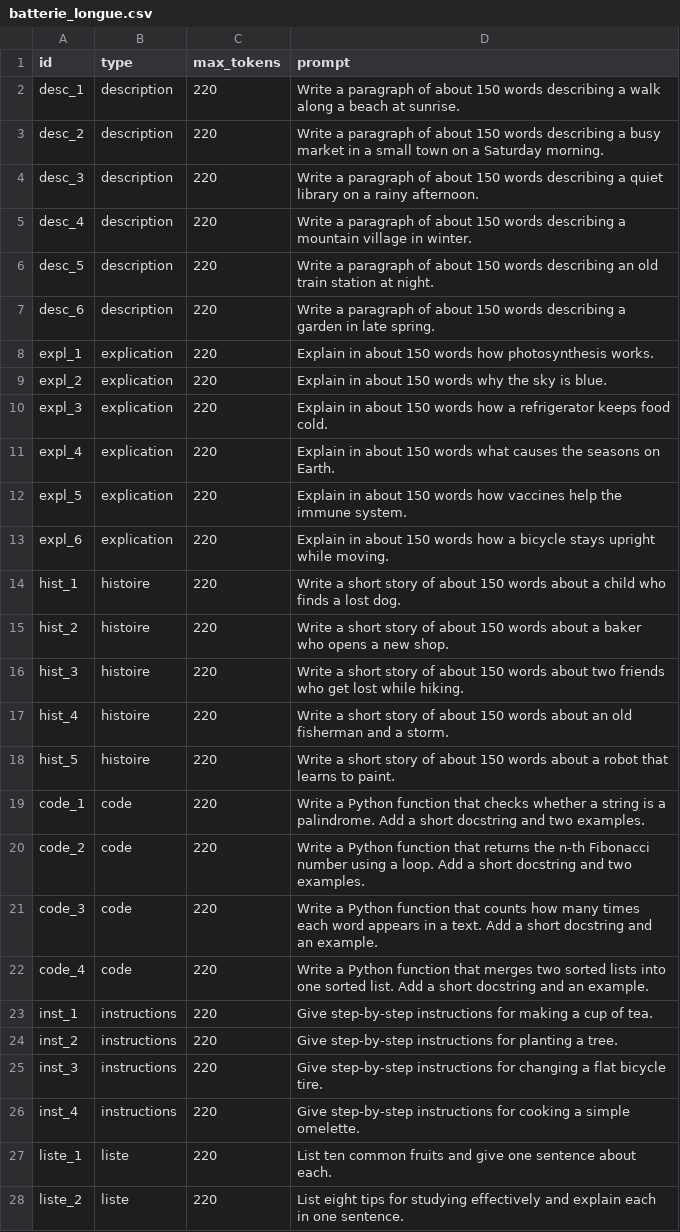
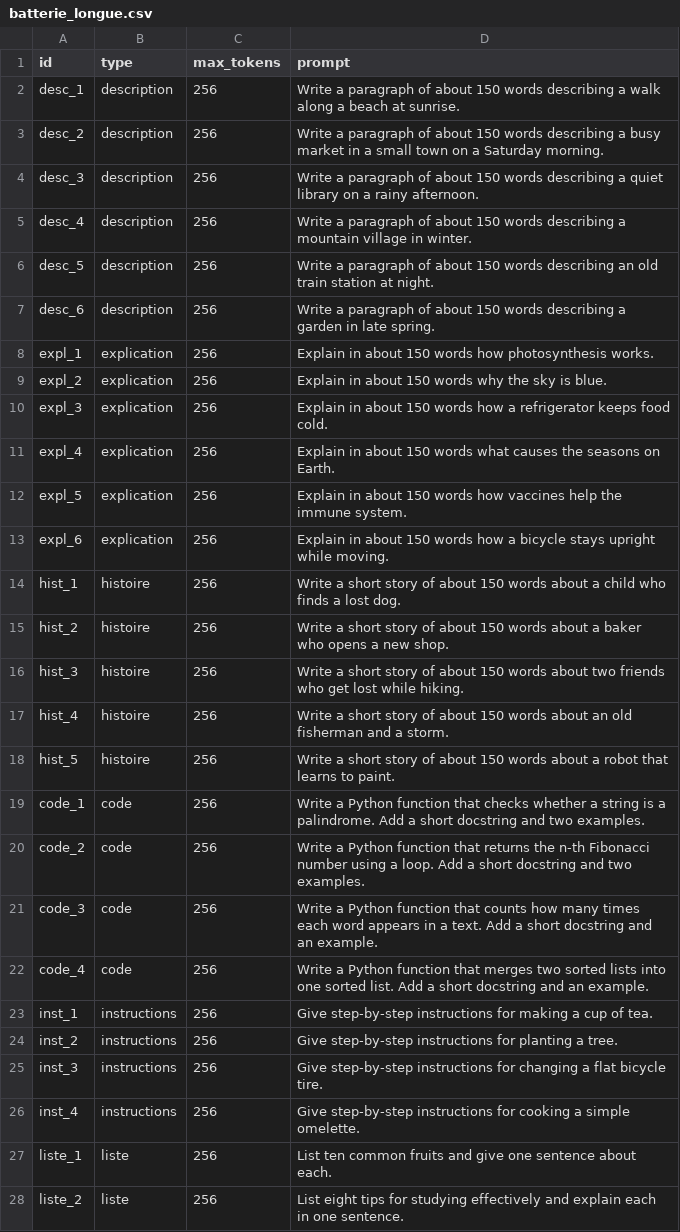
Before and after one commit to BuildRunnerFr/epi84-european-ai-championship-2026, a CSV file: met/batterie_longue.csv, drawn as a sheet; only a part is shown; the diff covers the shown part only.

Commit message:
met: batterie_longue à 256 tokens (le budget compte les réponses, pas les tokens)

```diff
--- a/met/batterie_longue.csv
+++ b/met/batterie_longue.csv
@@ -1,28 +1,28 @@
 id,type,max_tokens,prompt
-desc_1,description,220,Write a paragraph of about 150 words describing a walk along a beach at sunrise.
-desc_2,description,220,Write a paragraph of about 150 words describing a busy market in a small town on a Saturday morning.
-desc_3,description,220,Write a paragraph of about 150 words describing a quiet library on a rainy afternoon.
-desc_4,description,220,Write a paragraph of about 150 words describing a mountain village in winter.
-desc_5,description,220,Write a paragraph of about 150 words describing an old train station at night.
-desc_6,description,220,Write a paragraph of about 150 words describing a garden in late spring.
-expl_1,explication,220,Explain in about 150 words how photosynthesis works.
-expl_2,explication,220,Explain in about 150 words why the sky is blue.
-expl_3,explication,220,Explain in about 150 words how a refrigerator keeps food cold.
-expl_4,explication,220,Explain in about 150 words what causes the seasons on Earth.
-expl_5,explication,220,Explain in about 150 words how vaccines help the immune system.
-expl_6,explication,220,Explain in about 150 words how a bicycle stays upright while moving.
-hist_1,histoire,220,Write a short story of about 150 words about a child who finds a lost dog.
-hist_2,histoire,220,Write a short story of about 150 words about a baker who opens a new shop.
-hist_3,histoire,220,Write a short story of about 150 words about two friends who get lost while hiking.
-hist_4,histoire,220,Write a short story of about 150 words about an old fisherman and a storm.
-hist_5,histoire,220,Write a short story of about 150 words about a robot that learns to paint.
-code_1,code,220,Write a Python function that checks whether a string is a palindrome. Add a short docstring and two examples.
-code_2,code,220,Write a Python function that returns the n-th Fibonacci number using a loop. Add a short docstring and two examples.
-code_3,code,220,Write a Python function that counts how many times each word appears in a text. Add a short docstring and an example.
-code_4,code,220,Write a Python function that merges two sorted lists into one sorted list. Add a short docstring and an example.
-inst_1,instructions,220,Give step-by-step instructions for making a cup of tea.
-inst_2,instructions,220,Give step-by-step instructions for planting a tree.
-inst_3,instructions,220,Give step-by-step instructions for changing a flat bicycle tire.
-inst_4,instructions,220,Give step-by-step instructions for cooking a simple omelette.
-liste_1,liste,220,List ten common fruits and give one sentence about each.
-liste_2,liste,220,List eight tips for studying effectively and explain each in one sentence.
+desc_1,description,256,Write a paragraph of about 150 words describing a walk along a beach at sunrise.
+desc_2,description,256,Write a paragraph of about 150 words describing a busy market in a small town on a Saturday morning.
+desc_3,description,256,Write a paragraph of about 150 words describing a quiet library on a rainy afternoon.
+desc_4,description,256,Write a paragraph of about 150 words describing a mountain village in winter.
+desc_5,description,256,Write a paragraph of about 150 words describing an old train station at night.
+desc_6,description,256,Write a paragraph of about 150 words describing a garden in late spring.
+expl_1,explication,256,Explain in about 150 words how photosynthesis works.
+expl_2,explication,256,Explain in about 150 words why the sky is blue.
+expl_3,explication,256,Explain in about 150 words how a refrigerator keeps food cold.
+expl_4,explication,256,Explain in about 150 words what causes the seasons on Earth.
+expl_5,explication,256,Explain in about 150 words how vaccines help the immune system.
+expl_6,explication,256,Explain in about 150 words how a bicycle stays upright while moving.
+hist_1,histoire,256,Write a short story of about 150 words about a child who finds a lost dog.
+hist_2,histoire,256,Write a short story of about 150 words about a baker who opens a new shop.
+hist_3,histoire,256,Write a short story of about 150 words about two friends who get lost while hiking.
+hist_4,histoire,256,Write a short story of about 150 words about an old fisherman and a storm.
+hist_5,histoire,256,Write a short story of about 150 words about a robot that learns to paint.
+code_1,code,256,Write a Python function that checks whether a string is a palindrome. Add a short docstring and two examples.
+code_2,code,256,Write a Python function that returns the n-th Fibonacci number using a loop. Add a short docstring and two examples.
+code_3,code,256,Write a Python function that counts how many times each word appears in a text. Add a short docstring and an example.
+code_4,code,256,Write a Python function that merges two sorted lists into one sorted list. Add a short docstring and an example.
+inst_1,instructions,256,Give step-by-step instructions for making a cup of tea.
+inst_2,instructions,256,Give step-by-step instructions for planting a tree.
+inst_3,instructions,256,Give step-by-step instructions for changing a flat bicycle tire.
+inst_4,instructions,256,Give step-by-step instructions for cooking a simple omelette.
+liste_1,liste,256,List ten common fruits and give one sentence about each.
+liste_2,liste,256,List eight tips for studying effectively and explain each in one sentence.
```
Also changed, not shown: 3 edited cells elsewhere in this file.
